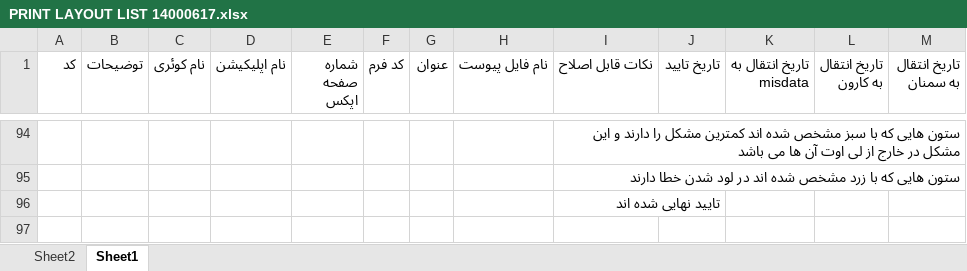
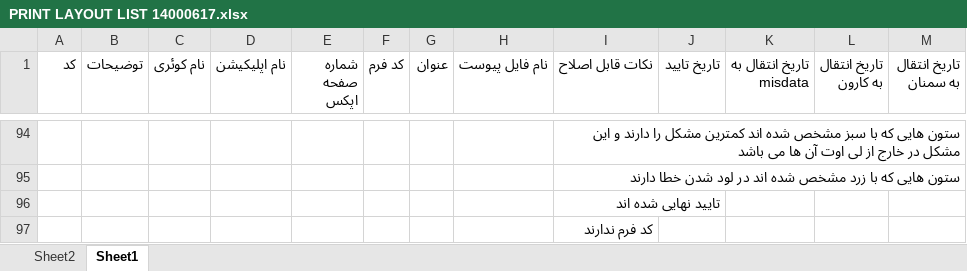
Before and after one commit to MinaAbdi70/fara_chap_rps, an Excel workbook: PRINT LAYOUT LIST 14000617.xlsx, sheet Sheet1, drawn as a sheet; only a part is shown, gaps mark what is left out; values as stored, in another font and other column widths than the file's, no cell formats; the diff names each change by its address in the sheet, - before the commit and + after, or states it on an @@ line.

Commit message:
Add files via upload

```diff
--- a/PRINT LAYOUT LIST 14000617.xlsx (sheet Sheet1)
+++ b/PRINT LAYOUT LIST 14000617.xlsx (sheet Sheet1)
+row 97:  |  |  |  |  |  |  |  | کد فرم ندارند
```
Also changed, not shown: cell formats.
